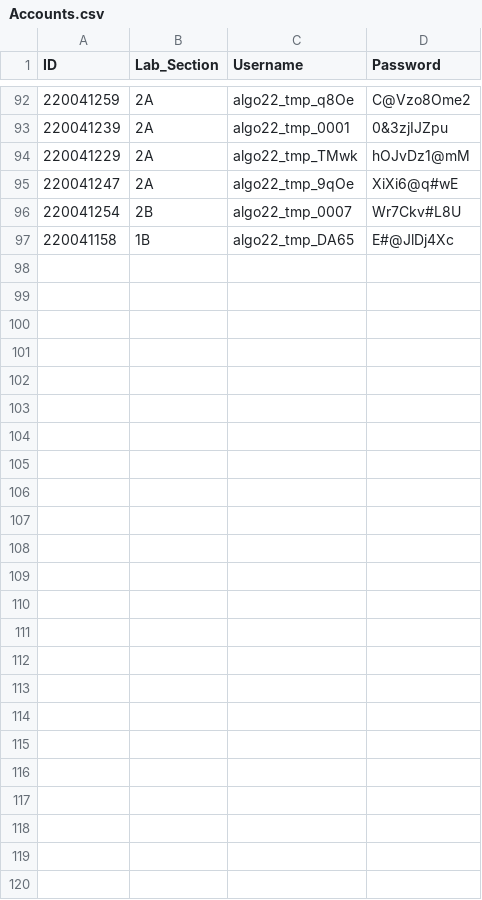
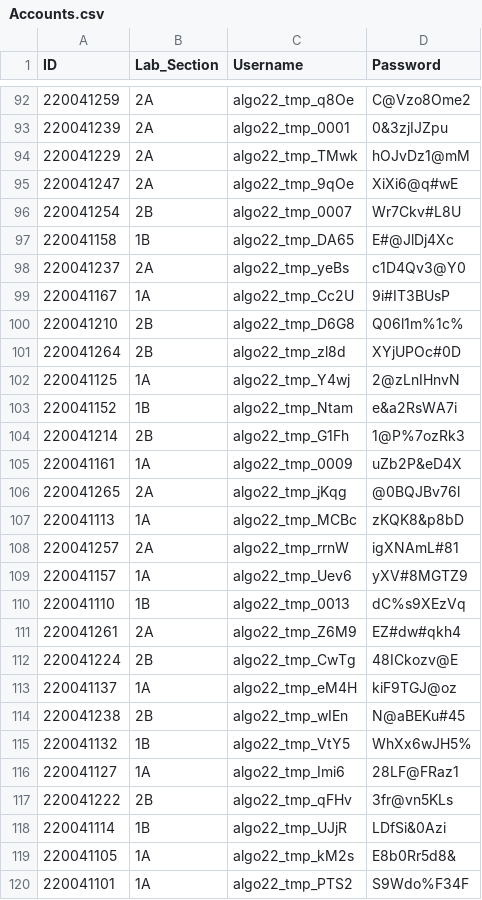
Before and after one commit to Ssshanto/CF-AccountCreation, a CSV file: Accounts.csv, drawn as a sheet; only a part is shown, gaps mark what is left out.

```diff
--- a/Accounts.csv
+++ b/Accounts.csv
@@ -97 +97,24 @@ ID,Lab_Section,Username,Password
 220041158,1B,algo22_tmp_DA65,E#@JlDj4Xc
+220041237,2A,algo22_tmp_yeBs,c1D4Qv3@Y0
+220041167,1A,algo22_tmp_Cc2U,9i#IT3BUsP
+220041210,2B,algo22_tmp_D6G8,Q06l1m%1c%
+220041264,2B,algo22_tmp_zl8d,XYjUPOc#0D
+220041125,1A,algo22_tmp_Y4wj,2@zLnIHnvN
+220041152,1B,algo22_tmp_Ntam,e&a2RsWA7i
+220041214,2B,algo22_tmp_G1Fh,1@P%7ozRk3
+220041161,1A,algo22_tmp_0009,uZb2P&eD4X
+220041265,2A,algo22_tmp_jKqg,@0BQJBv76l
+220041113,1A,algo22_tmp_MCBc,zKQK8&p8bD
+220041257,2A,algo22_tmp_rrnW,igXNAmL#81
+220041157,1A,algo22_tmp_Uev6,yXV#8MGTZ9
+220041110,1B,algo22_tmp_0013,dC%s9XEzVq
+220041261,2A,algo22_tmp_Z6M9,EZ#dw#qkh4
+220041224,2B,algo22_tmp_CwTg,48ICkozv@E
+220041137,1A,algo22_tmp_eM4H,kiF9TGJ@oz
+220041238,2B,algo22_tmp_wIEn,N@aBEKu#45
+220041132,1B,algo22_tmp_VtY5,WhXx6wJH5%
+220041127,1A,algo22_tmp_Imi6,28LF@FRaz1
+220041222,2B,algo22_tmp_qFHv,3fr@vn5KLs
+220041114,1B,algo22_tmp_UJjR,LDfSi&0Azi
+220041105,1A,algo22_tmp_kM2s,E8b0Rr5d8&
+220041101,1A,algo22_tmp_PTS2,S9Wdo%F34F
```
Also changed, not shown: 5 other files.
